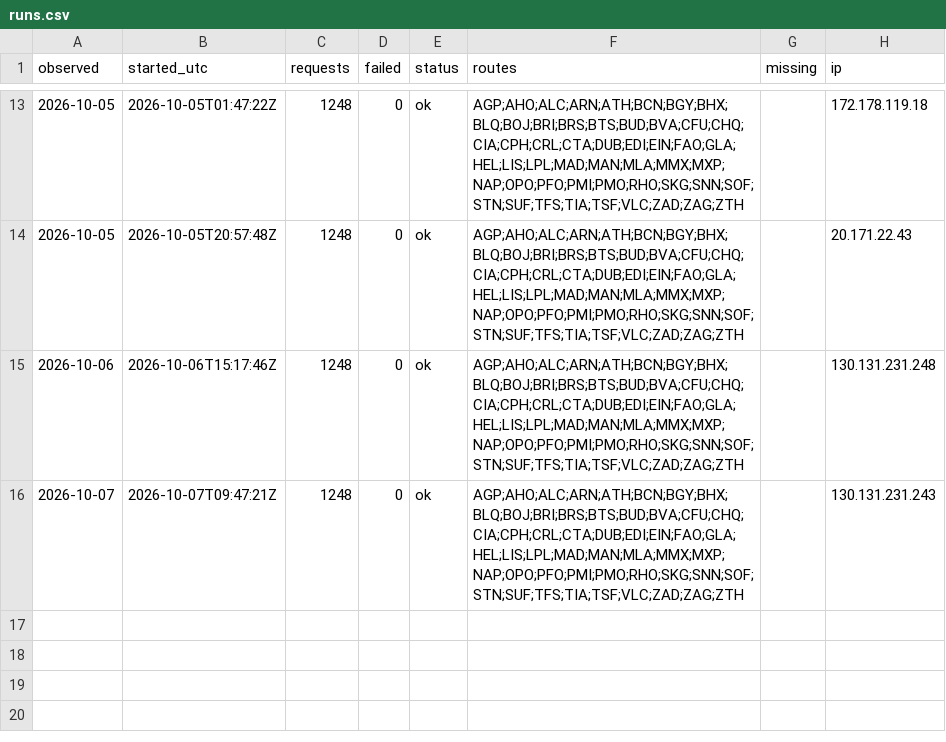
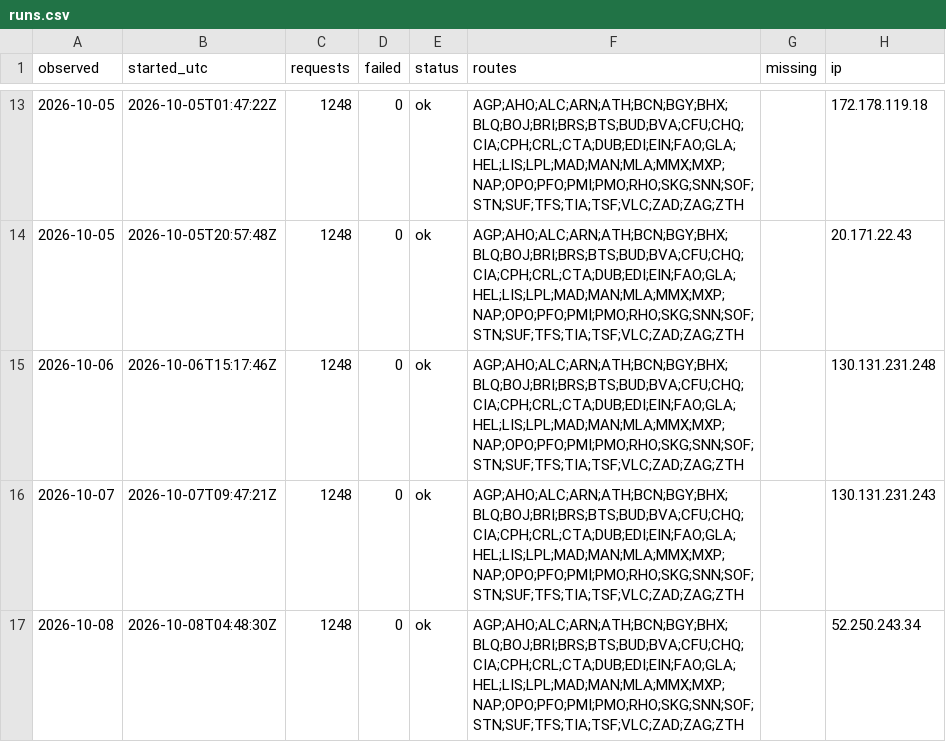
Before and after one commit to areqq/lcj-fares, a CSV file: data/WMI/runs.csv, drawn as a sheet; only a part is shown, gaps mark what is left out.

```diff
--- a/data/WMI/runs.csv
+++ b/data/WMI/runs.csv
@@ -16 +16,2 @@ observed,started_utc,requests,failed,status,routes,missing,ip
 2026-10-07,2026-10-07T09:47:21Z,1248,0,ok,AGP;AHO;ALC;ARN;ATH;BCN;BGY;BHX;BLQ;BOJ;BRI;BRS;BTS;BUD;BVA;CFU;CHQ;CIA;CPH;CRL;CTA;DUB;EDI;EIN;FAO;GLA;HEL;LIS;LPL;MAD;MAN;MLA;MMX;MXP;NAP;OPO;PFO;PMI;PMO;RHO;SKG;SNN;SOF;STN;SUF;TFS;TIA;TSF;VLC;ZAD;ZAG;ZTH,,130.131.231.243
+2026-10-08,2026-10-08T04:48:30Z,1248,0,ok,AGP;AHO;ALC;ARN;ATH;BCN;BGY;BHX;BLQ;BOJ;BRI;BRS;BTS;BUD;BVA;CFU;CHQ;CIA;CPH;CRL;CTA;DUB;EDI;EIN;FAO;GLA;HEL;LIS;LPL;MAD;MAN;MLA;MMX;MXP;NAP;OPO;PFO;PMI;PMO;RHO;SKG;SNN;SOF;STN;SUF;TFS;TIA;TSF;VLC;ZAD;ZAG;ZTH,,52.250.243.34
```
Also changed, not shown: 1 other file.
